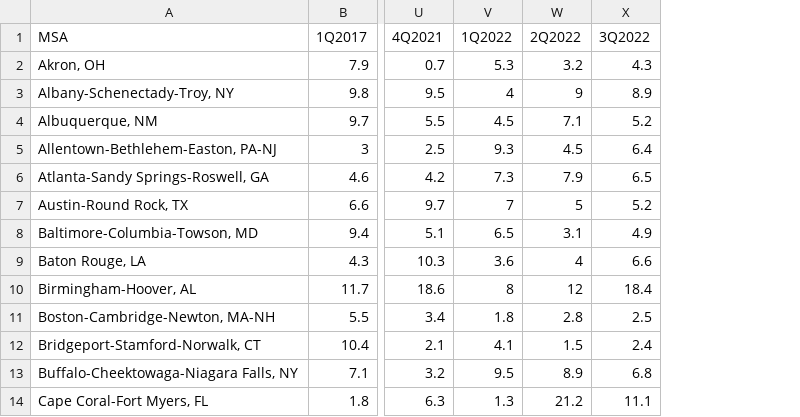
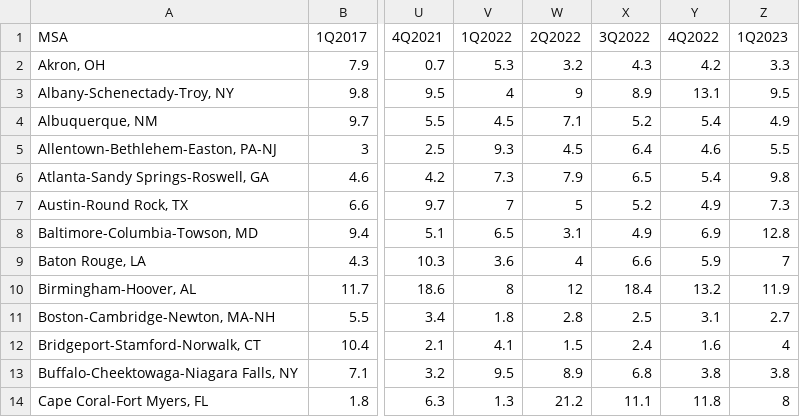
Before and after one commit to liu3388/maps_csv, a CSV file: rental_vacancy.csv, drawn as a sheet; only a part is shown, gaps mark what is left out; the diff names each change by its address in the sheet, - before the commit and + after, or states it on an @@ line.

Commit message:
Update rental_vacancy.csv

```diff
--- a/rental_vacancy.csv
+++ b/rental_vacancy.csv
+column Y (4Q2022), rows 2-14: 4.2 | 13.1 | 5.4 | 4.6 | 5.4 | 4.9 | 6.9 | 5.9 | 13.2 | 3.1 | 1.6 | 3.8 | 11.8
+column Z (1Q2023), rows 2-14: 3.3 | 9.5 | 4.9 | 5.5 | 9.8 | 7.3 | 12.8 | 7 | 11.9 | 2.7 | 4 | 3.8 | 8
```
